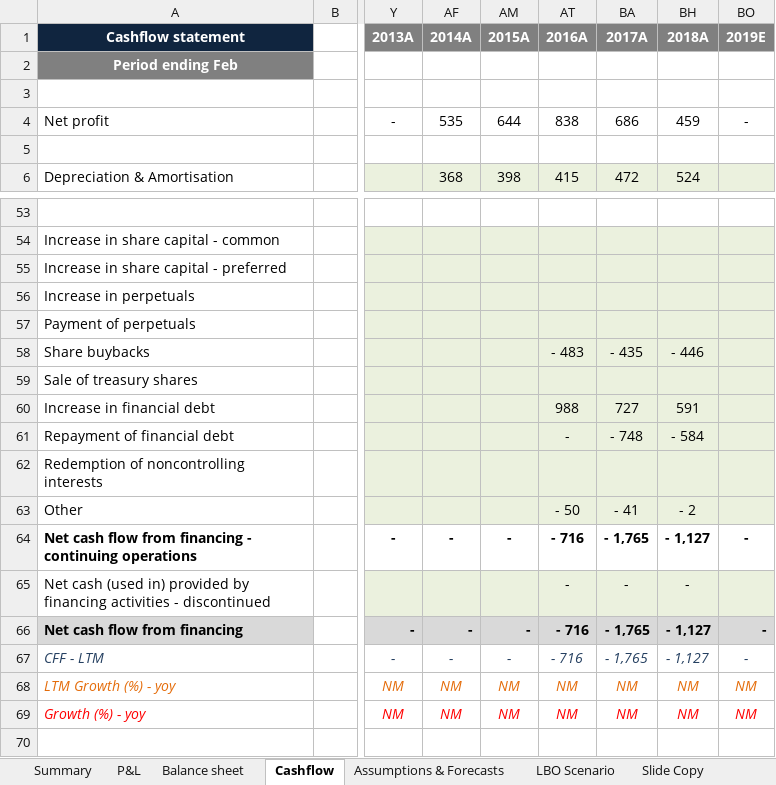
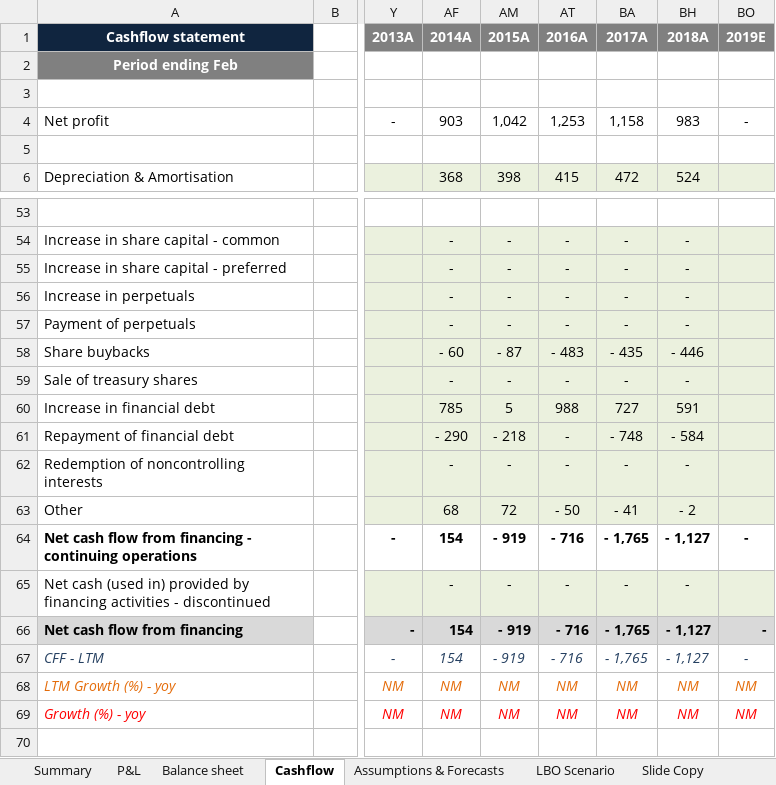
Before and after one commit to malachyenglish1/financial-models, an Excel workbook: LB MODEL_Dec18.xlsx, sheet Cashflow, drawn as a sheet; only a part is shown, gaps mark what is left out; values as stored, in another font and other column widths than the file's, no borders; the diff covers the shown part only; the diff names each change by its address in the sheet, - before the commit and + after, or states it on an @@ line.

```diff
--- a/LB MODEL_Dec18.xlsx (sheet Cashflow)
+++ b/LB MODEL_Dec18.xlsx (sheet Cashflow)
-AF4 (2014A): 535
+AF4 (2014A): 903
-AM4 (2015A): 644
+AM4 (2015A): 1,042
-AT4 (2016A): 838
+AT4 (2016A): 1,253
-BA4 (2017A): 686
+BA4 (2017A): 1,158
-BH4 (2018A): 459
+BH4 (2018A): 983
-AF54:AF57 (2014A): (empty)
+AF54:AF57 (2014A): -
-AM54:AM57 (2015A): (empty)
+AM54:AM57 (2015A): -
-AT54:AT57 (2016A): (empty)
+AT54:AT57 (2016A): -
-BA54:BA57 (2017A): (empty)
+BA54:BA57 (2017A): -
-BH54:BH57 (2018A): (empty)
+BH54:BH57 (2018A): -
-AF58 (2014A): (empty)
+AF58 (2014A): - 60
-AM58 (2015A): (empty)
+AM58 (2015A): - 87
-AF59 (2014A): (empty)
+AF59 (2014A): -
-AM59 (2015A): (empty)
+AM59 (2015A): -
-AT59 (2016A): (empty)
+AT59 (2016A): -
-BA59 (2017A): (empty)
+BA59 (2017A): -
-BH59 (2018A): (empty)
+BH59 (2018A): -
-AF60 (2014A): (empty)
+AF60 (2014A): 785
-AM60 (2015A): (empty)
+AM60 (2015A): 5
-AF61 (2014A): (empty)
+AF61 (2014A): - 290
-AM61 (2015A): (empty)
+AM61 (2015A): - 218
-AF62 (2014A): (empty)
+AF62 (2014A): -
-AM62 (2015A): (empty)
+AM62 (2015A): -
-AT62 (2016A): (empty)
+AT62 (2016A): -
-BA62 (2017A): (empty)
+BA62 (2017A): -
-BH62 (2018A): (empty)
+BH62 (2018A): -
-AF63 (2014A): (empty)
+AF63 (2014A): 68
-AM63 (2015A): (empty)
+AM63 (2015A): 72
-AF64 (2014A): -
+AF64 (2014A): 154
-AM64 (2015A): -
+AM64 (2015A): - 919
-AF65 (2014A): (empty)
+AF65 (2014A): -
-AM65 (2015A): (empty)
+AM65 (2015A): -
-AF66:AF67 (2014A): -
+AF66:AF67 (2014A): 154
-AM66:AM67 (2015A): -
+AM66:AM67 (2015A): - 919
```
Also changed, not shown: 1 added row, 1 removed row and 150 edited cells elsewhere in this sheet, sheet P&L, formulas that keep their value, hidden cells.
